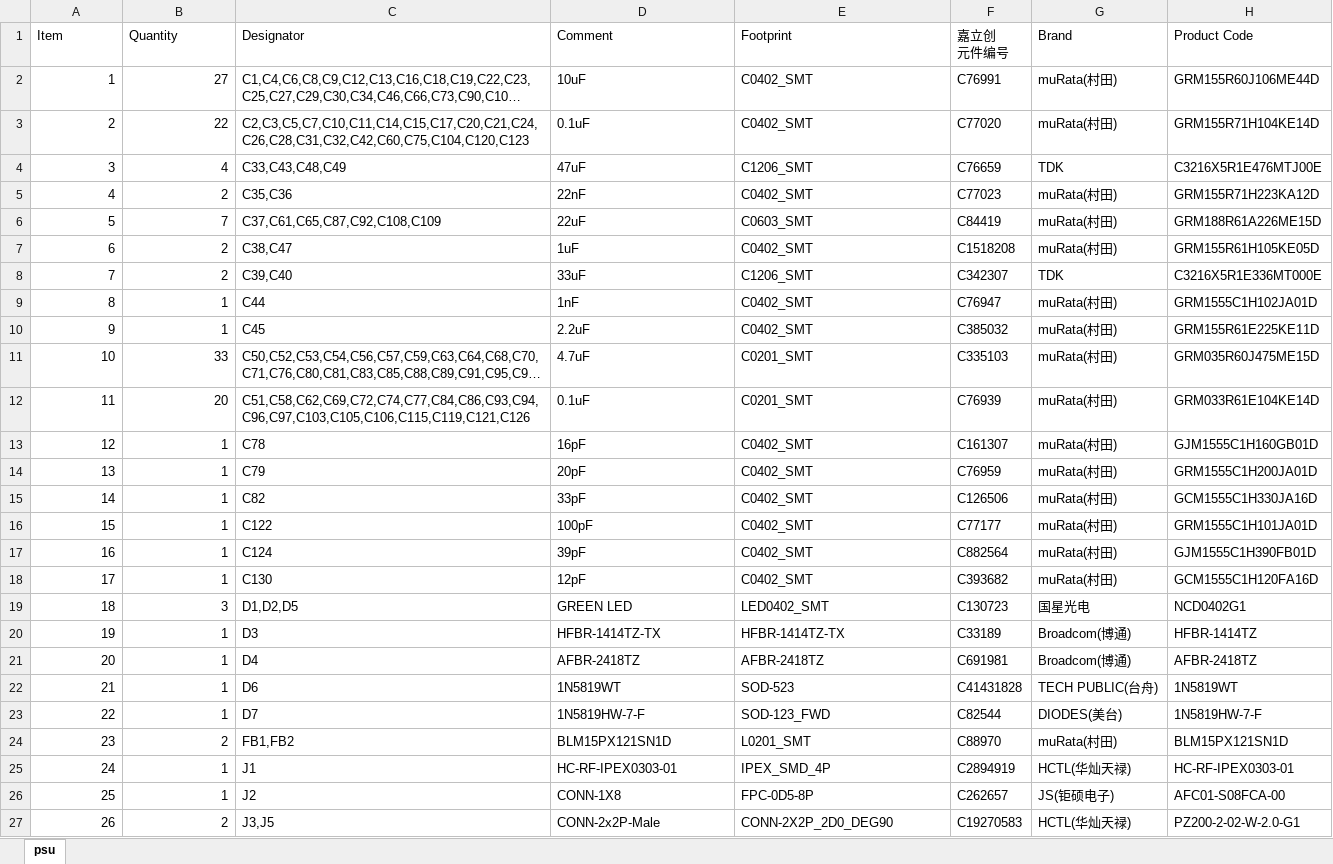
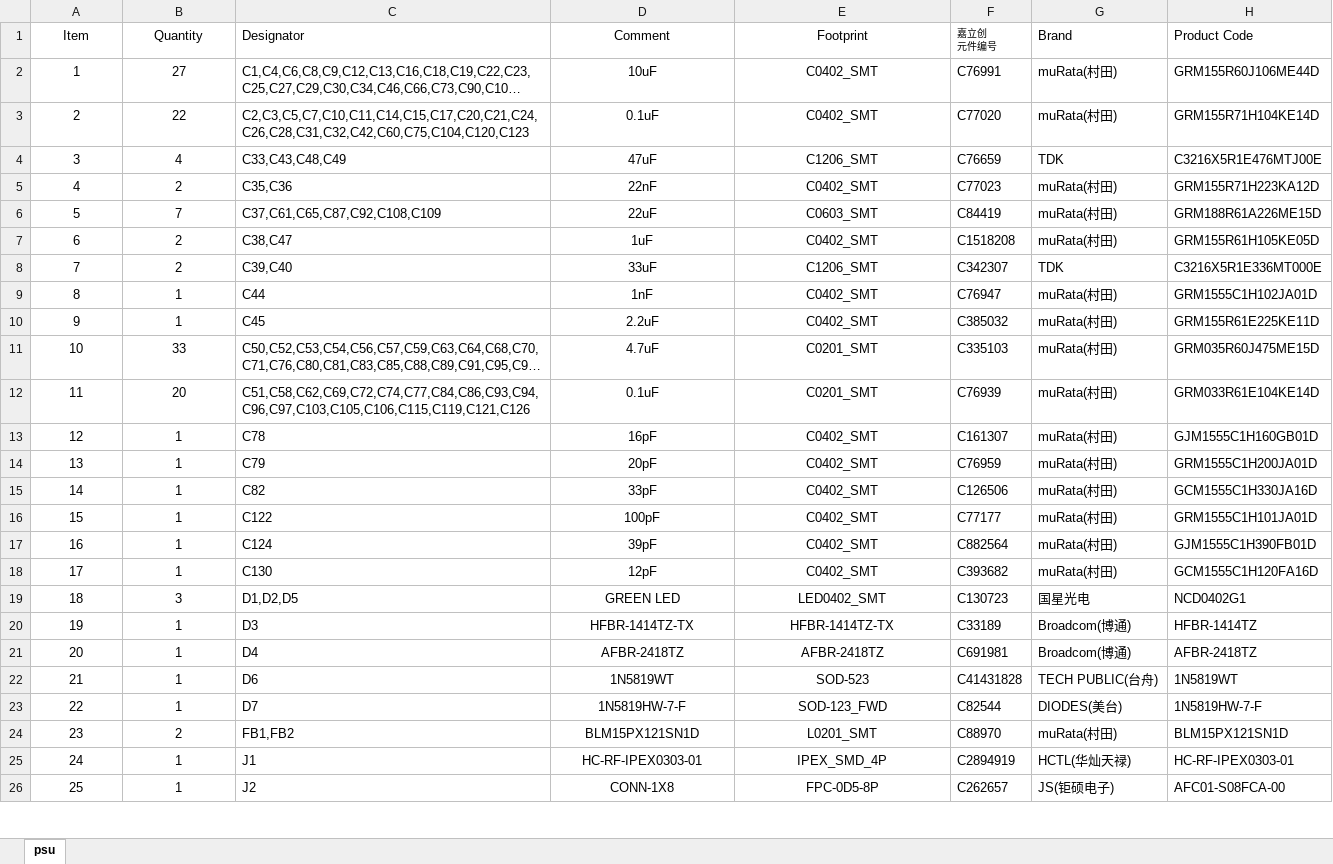
Before and after one commit to ShellAlbert/TinyCircularTMR, an Excel workbook: FrontendTMR/Fabrication/BOM_TinyTMR.xlsx, sheet psu, drawn as a sheet; only a part is shown; long unchanged cells end in …; values as stored, in another font and other column widths than the file's, no borders; removed rows and columns are numbered as before the commit, all else as after; the diff covers the shown part only; the diff names each change by its address in the sheet, - before the commit and + after, or states it on an @@ line.

```diff
--- a/FrontendTMR/Fabrication/BOM_TinyTMR.xlsx (sheet psu)
+++ b/FrontendTMR/Fabrication/BOM_TinyTMR.xlsx (sheet psu)
-A1:B1 alignment: left
+A1:B1 alignment: center
-D1:E26 alignment: left
+D1:E26 alignment: center
@@ F1 text size: smaller @@
-A2:B26 alignment: right
+A2:B26 alignment: center
-row 27: 26 | 2 | J3,J5 | CONN-2x2P-Male | CONN-2X2P_2D0_DEG90 | C19270583 | HCTL(华灿天禄) | PZ200-2-02-W-2.0-G1
```
Also changed, not shown: 1 added row, 1 removed row, cell formats and row numbers in column A elsewhere in this sheet, FrontendTMR/Fabrication/TinyTMR_PickAndPlace_XY.xlsx, 19 other files.
